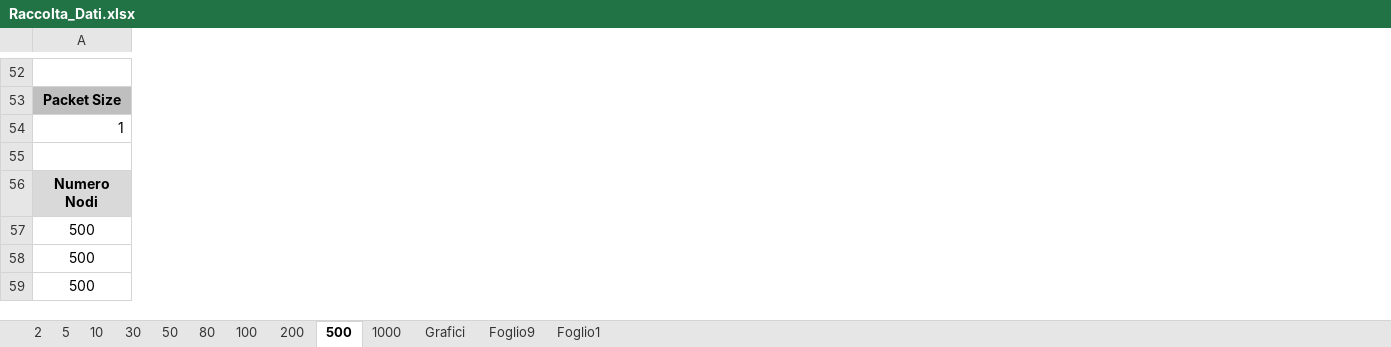
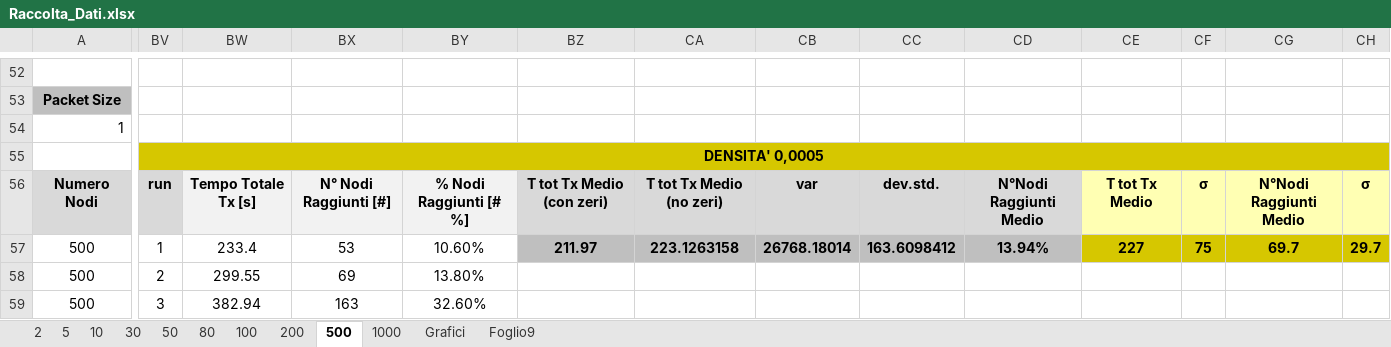
Before and after one commit to lorenzo-pagliari/Tesi, an Excel workbook: Raccolta_Dati.xlsx, sheet 500, drawn as a sheet; only a part is shown, gaps mark what is left out; values as stored, in another font and other column widths than the file's, no borders; removed rows and columns are numbered as before the commit, all else as after; rows hold the shown columns only; the diff covers the shown part only; the diff names each change by its address in the sheet, - before the commit and + after, or states it on an @@ line.

```diff
--- a/Raccolta_Dati.xlsx (sheet 500)
+++ b/Raccolta_Dati.xlsx (sheet 500)
-sheet tab: Foglio1
+column BV, rows 55-56: DENSITA' 0,0005 | run; rows 58-59: 2 | 3
+column BW, row 56: Tempo Totale Tx [s]; rows 58-59: 299.55 | 382.94
+column BX, row 56: N° Nodi Raggiunti [#]; rows 58-59: 69 | 163
+column BY, row 56: % Nodi Raggiunti [# %]; rows 58-59: 13.80% | 32.60%
+column BZ, row 56: T tot Tx Medio (con zeri)
+column CA, row 56: T tot Tx Medio (no zeri)
+column CB, row 56: var
+column CC, row 56: dev.std.
+column CD, row 56: N°Nodi Raggiunti Medio
+column CE, row 56: T tot Tx Medio
+column CF, row 56: σ
+column CG, row 56: N°Nodi Raggiunti Medio
+column CH, row 56: σ
-row 57: 500
+row 57: 500 | 1 | 233.4 | 53 | 10.60% | 211.97 | 223.1263158 | 26768.18014 | 163.6098412 | 13.94% | 227 | 75 | 69.7 | 29.7
```
Also changed, not shown: 15 added rows, 15 removed rows, 17 added columns, 73 edited cells and cell formats elsewhere in this sheet, sheet Grafici, sheet 1000, sheet 200, sheet 80, sheet 100, sheet 50, 5 more sheets, formulas that keep their value, charts or pictures.
